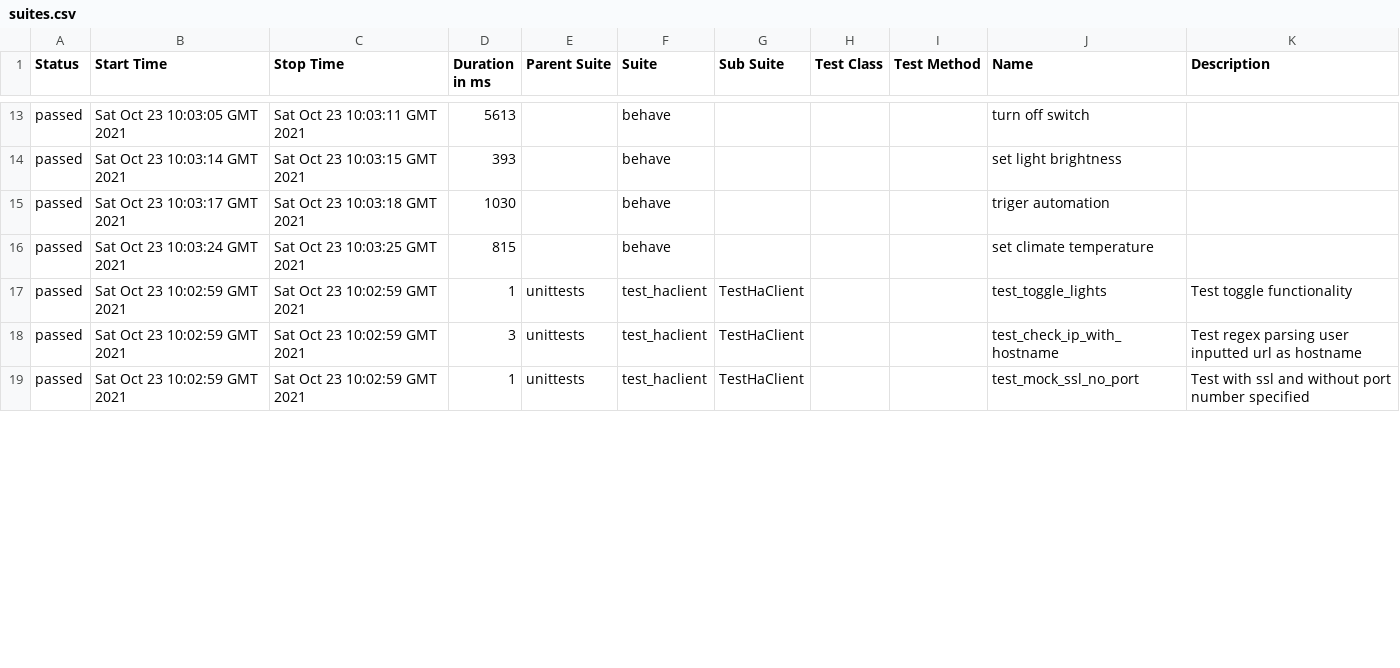
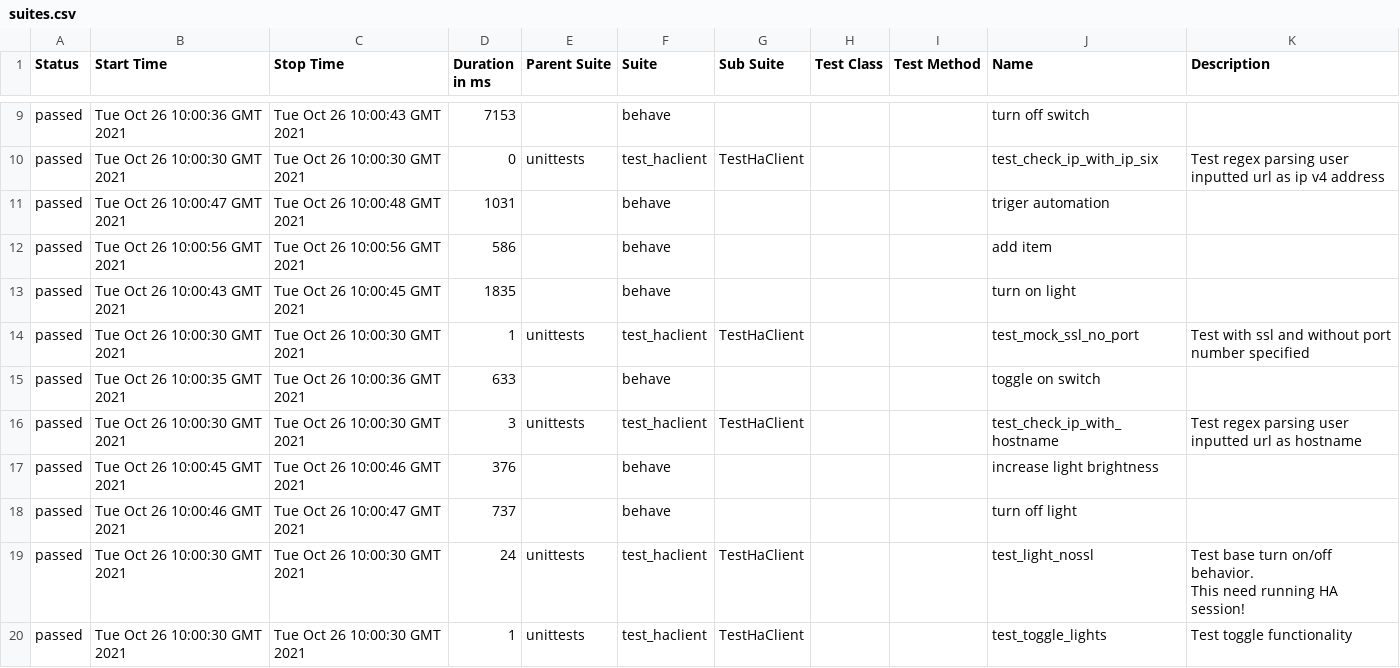
Before and after one commit to Ulferno/skill-homeassistant, a CSV file: 247/data/suites.csv, drawn as a sheet; only a part is shown, gaps mark what is left out; the diff covers the shown part only.

```diff
--- a/247/data/suites.csv
+++ b/247/data/suites.csv
@@ -13,7 +9,14 @@
-"passed","Sat Oct 23 10:03:05 GMT 2021","Sat Oct 23 10:03:11 GMT 2021","5613","","behave","","","","turn off switch",""
-"passed","Sat Oct 23 10:03:14 GMT 2021","Sat Oct 23 10:03:15 GMT 2021","393","","behave","","","","set light brightness",""
-"passed","Sat Oct 23 10:03:17 GMT 2021","Sat Oct 23 10:03:18 GMT 2021","1030","","behave","","","","triger automation",""
-"passed","Sat Oct 23 10:03:24 GMT 2021","Sat Oct 23 10:03:25 GMT 2021","815","","behave","","","","set climate temperature",""
-"passed","Sat Oct 23 10:02:59 GMT 2021","Sat Oct 23 10:02:59 GMT 2021","1","unittests","test_haclient","TestHaClient","","","test_toggle_lights","Test toggle functionality"
-"passed","Sat Oct 23 10:02:59 GMT 2021","Sat Oct 23 10:02:59 GMT 2021","3","unittests","test_haclient","TestHaClient","","","test_check_ip_with_hostname","Test regex parsing user inputted url as hostname"
-"passed","Sat Oct 23 10:02:59 GMT 2021","Sat Oct 23 10:02:59 GMT 2021","1","unittests","test_haclient","TestHaClient","","","test_mock_ssl_no_port","Test with ssl and without port number specified"
+"passed","Tue Oct 26 10:00:36 GMT 2021","Tue Oct 26 10:00:43 GMT 2021","7153","","behave","","","","turn off switch",""
+"passed","Tue Oct 26 10:00:30 GMT 2021","Tue Oct 26 10:00:30 GMT 2021","0","unittests","test_haclient","TestHaClient","","","test_check_ip_with_ip_six","Test regex parsing user inputted url as ip v4 address"
+"passed","Tue Oct 26 10:00:47 GMT 2021","Tue Oct 26 10:00:48 GMT 2021","1031","","behave","","","","triger automation",""
+"passed","Tue Oct 26 10:00:56 GMT 2021","Tue Oct 26 10:00:56 GMT 2021","586","","behave","","","","add item",""
+"passed","Tue Oct 26 10:00:43 GMT 2021","Tue Oct 26 10:00:45 GMT 2021","1835","","behave","","","","turn on light",""
+"passed","Tue Oct 26 10:00:30 GMT 2021","Tue Oct 26 10:00:30 GMT 2021","1","unittests","test_haclient","TestHaClient","","","test_mock_ssl_no_port","Test with ssl and without port number specified"
+"passed","Tue Oct 26 10:00:35 GMT 2021","Tue Oct 26 10:00:36 GMT 2021","633","","behave","","","","toggle on switch",""
+"passed","Tue Oct 26 10:00:30 GMT 2021","Tue Oct 26 10:00:30 GMT 2021","3","unittests","test_haclient","TestHaClient","","","test_check_ip_with_hostname","Test regex parsing user inputted url as hostname"
+"passed","Tue Oct 26 10:00:45 GMT 2021","Tue Oct 26 10:00:46 GMT 2021","376","","behave","","","","increase light brightness",""
+"passed","Tue Oct 26 10:00:46 GMT 2021","Tue Oct 26 10:00:47 GMT 2021","737","","behave","","","","turn off light",""
+"passed","Tue Oct 26 10:00:30 GMT 2021","Tue Oct 26 10:00:30 GMT 2021","24","unittests","test_haclient","TestHaClient","","","test_light_nossl","Test base turn on/off behavior.
+         This need running HA session!
+        "
+"passed","Tue Oct 26 10:00:30 GMT 2021","Tue Oct 26 10:00:30 GMT 2021","1","unittests","test_haclient","TestHaClient","","","test_toggle_lights","Test toggle functionality"
```
Also changed, not shown: 5 removed rows and 40 edited cells elsewhere in this file, 247/data/behaviors.csv, 41 other files.
